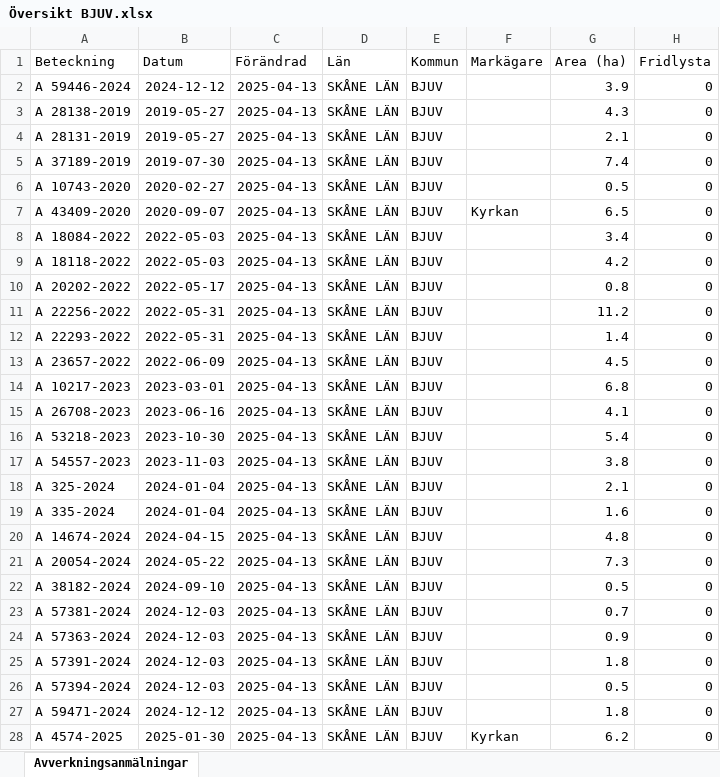
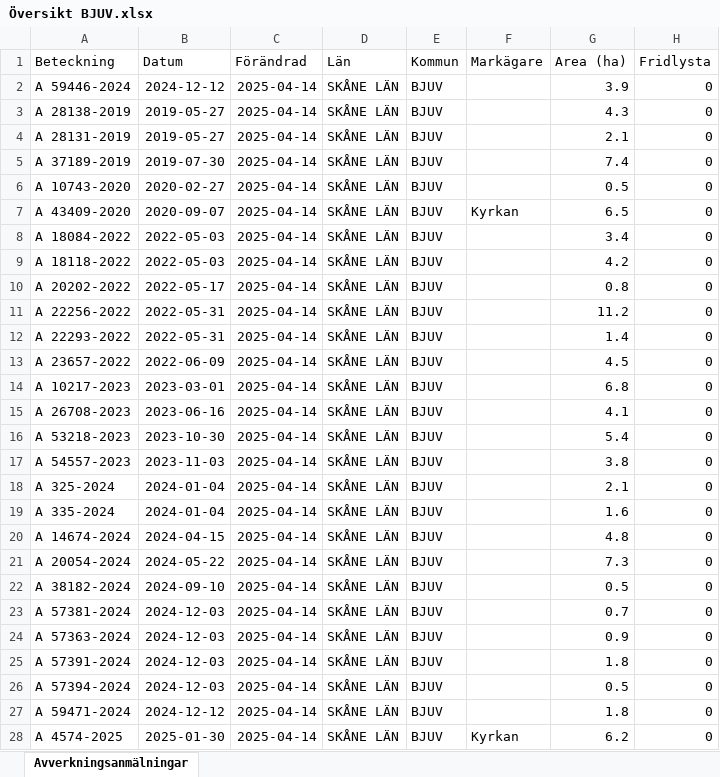
Before and after one commit to klasma/Logging_1260, an Excel workbook: Översikt BJUV.xlsx, sheet Avverkningsanmälningar, drawn as a sheet; only a part is shown; values as stored, in another font and other column widths than the file's, no borders; the diff covers the shown part only; the diff names each change by its address in the sheet, - before the commit and + after, or states it on an @@ line.

```diff
--- a/Översikt BJUV.xlsx (sheet Avverkningsanmälningar)
+++ b/Översikt BJUV.xlsx (sheet Avverkningsanmälningar)
-C2:C28 (Förändrad): 2025-04-13
+C2:C28 (Förändrad): 2025-04-14
```
Also changed, not shown: 1 edited cell elsewhere in this sheet, artfynd/A 59446-2024 artfynd.xlsx, 5 other files.
